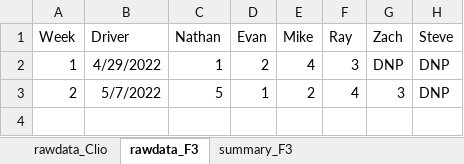
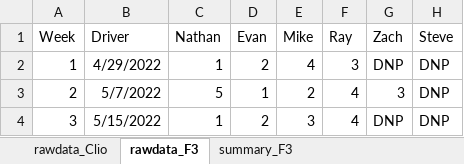
Before and after one commit to Lightning59/pyChampstandings, an Excel workbook: example.xlsx, sheet rawdata_F3, drawn as a sheet; values as stored, in another font and other column widths than the file's, no borders; the diff names each change by its address in the sheet, - before the commit and + after, or states it on an @@ line.

```diff
--- a/example.xlsx (sheet rawdata_F3)
+++ b/example.xlsx (sheet rawdata_F3)
+row 4: 3 | 5/15/2022 | 1 | 2 | 3 | 4 | DNP | DNP
```
Also changed, not shown: sheet rawdata_Clio, out.xlsx, 1 other file.
